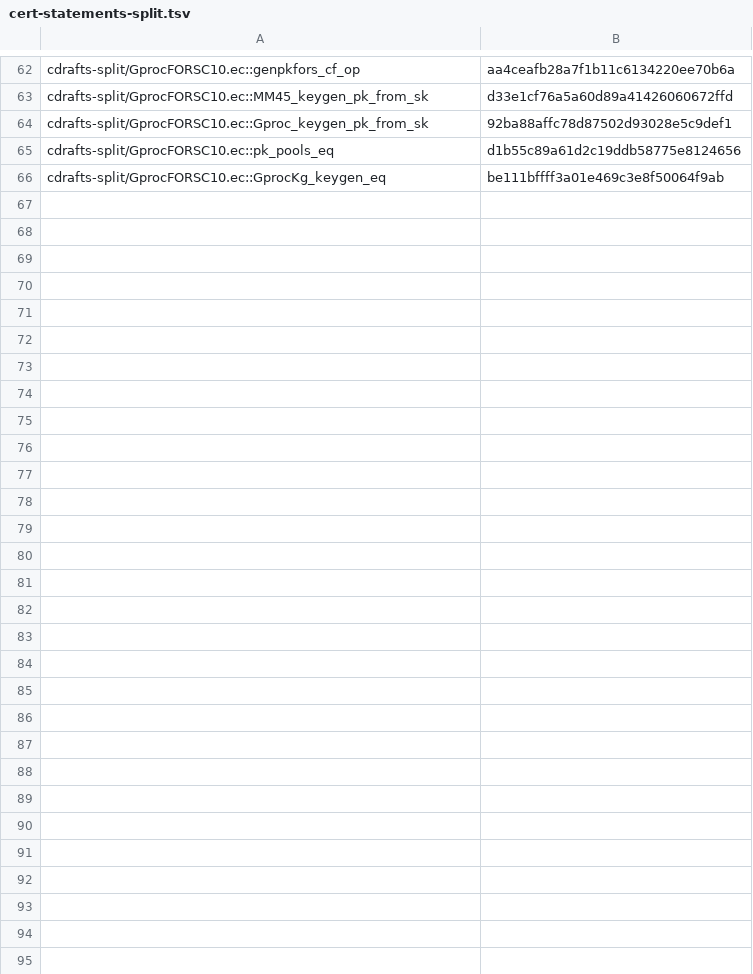
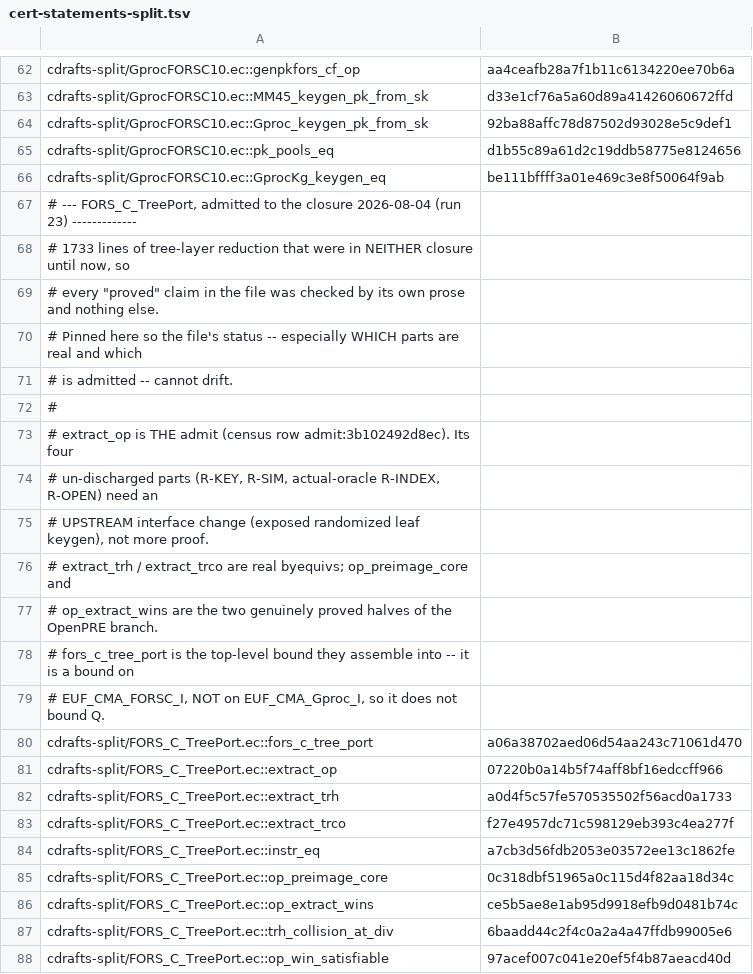
Before and after one commit to DankGecko/pq1, a TSV file: contracts/verification/easycrypt/c10-port/cert-statements-split.tsv, drawn as a sheet; only a part is shown, gaps mark what is left out.

```diff
--- a/contracts/verification/easycrypt/c10-port/cert-statements-split.tsv
+++ b/contracts/verification/easycrypt/c10-port/cert-statements-split.tsv
@@ -66 +66,23 @@ cdrafts-split/GprocFORSC10.ec::pk_pools_eq	d1b55c89a61d2c19ddb58775e8124656
 cdrafts-split/GprocFORSC10.ec::GprocKg_keygen_eq	be111bffff3a01e469c3e8f50064f9ab
+# --- FORS_C_TreePort, admitted to the closure 2026-08-04 (run 23) -------------
+# 1733 lines of tree-layer reduction that were in NEITHER closure until now, so
+# every "proved" claim in the file was checked by its own prose and nothing else.
+# Pinned here so the file's status -- especially WHICH parts are real and which
+# is admitted -- cannot drift.
+#
+# extract_op is THE admit (census row admit:3b102492d8ec).  Its four
+# un-discharged parts (R-KEY, R-SIM, actual-oracle R-INDEX, R-OPEN) need an
+# UPSTREAM interface change (exposed randomized leaf keygen), not more proof.
+# extract_trh / extract_trco are real byequivs; op_preimage_core and
+# op_extract_wins are the two genuinely proved halves of the OpenPRE branch.
+# fors_c_tree_port is the top-level bound they assemble into -- it is a bound on
+# EUF_CMA_FORSC_I, NOT on EUF_CMA_Gproc_I, so it does not bound Q.
+cdrafts-split/FORS_C_TreePort.ec::fors_c_tree_port	a06a38702aed06d54aa243c71061d470
+cdrafts-split/FORS_C_TreePort.ec::extract_op	07220b0a14b5f74aff8bf16edccff966
+cdrafts-split/FORS_C_TreePort.ec::extract_trh	a0d4f5c57fe570535502f56acd0a1733
+cdrafts-split/FORS_C_TreePort.ec::extract_trco	f27e4957dc71c598129eb393c4ea277f
+cdrafts-split/FORS_C_TreePort.ec::instr_eq	a7cb3d56fdb2053e03572ee13c1862fe
+cdrafts-split/FORS_C_TreePort.ec::op_preimage_core	0c318dbf51965a0c115d4f82aa18d34c
+cdrafts-split/FORS_C_TreePort.ec::op_extract_wins	ce5b5ae8e1ab95d9918efb9d0481b74c
+cdrafts-split/FORS_C_TreePort.ec::trh_collision_at_div	6baadd44c2f4c0a2a4a47ffdb99005e6
+cdrafts-split/FORS_C_TreePort.ec::op_win_satisfiable	97acef007c041e20ef5f4b87aeacd40d
```
Also changed, not shown: contracts/verification/easycrypt/c10-port/cert-identity.tsv, 6 other files.
